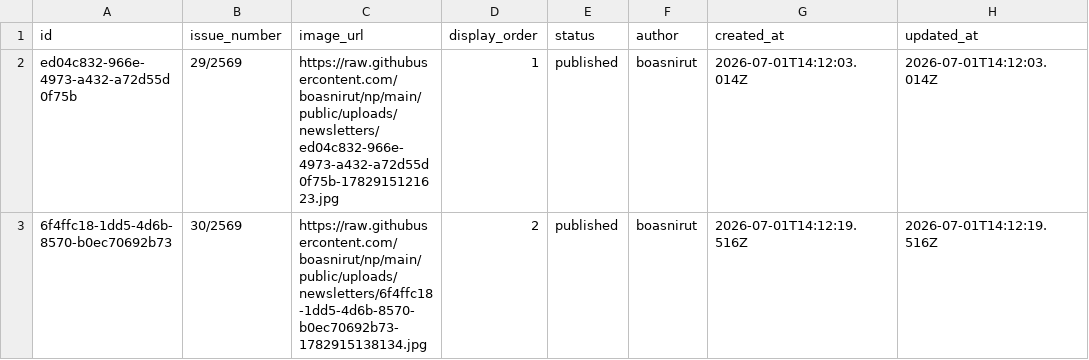
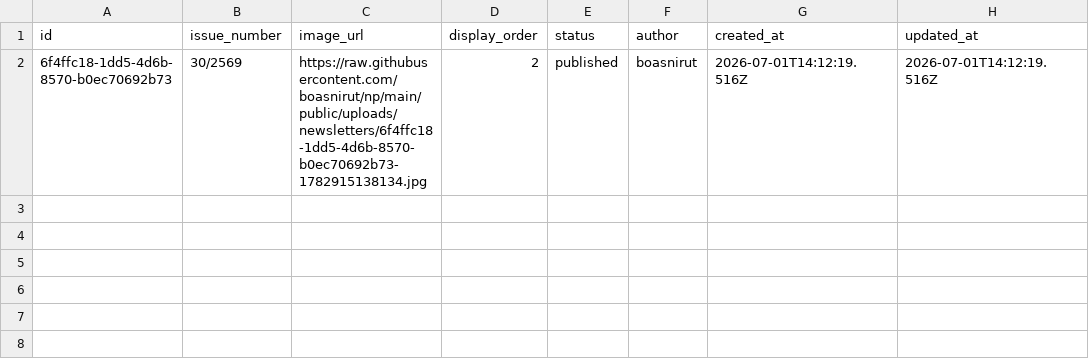
Before and after one commit to boasnirut/np, a CSV file: data/newsletters.csv, drawn as a sheet.

Commit message:
ลบจดหมายข่าวประชาสัมพันธ์: 29/2569

```diff
--- a/data/newsletters.csv
+++ b/data/newsletters.csv
@@ -1,3 +1,2 @@
 id,issue_number,image_url,display_order,status,author,created_at,updated_at
-ed04c832-966e-4973-a432-a72d55d0f75b,29/2569,https://raw.githubusercontent.com/boasnirut/np/main/public/uploads/newsletters/ed04c832-966e-4973-a432-a72d55d0f75b-1782915121623.jpg,1,published,boasnirut,2026-07-01T14:12:03.014Z,2026-07-01T14:12:03.014Z
 6f4ffc18-1dd5-4d6b-8570-b0ec70692b73,30/2569,https://raw.githubusercontent.com/boasnirut/np/main/public/uploads/newsletters/6f4ffc18-1dd5-4d6b-8570-b0ec70692b73-1782915138134.jpg,2,published,boasnirut,2026-07-01T14:12:19.516Z,2026-07-01T14:12:19.516Z
```
